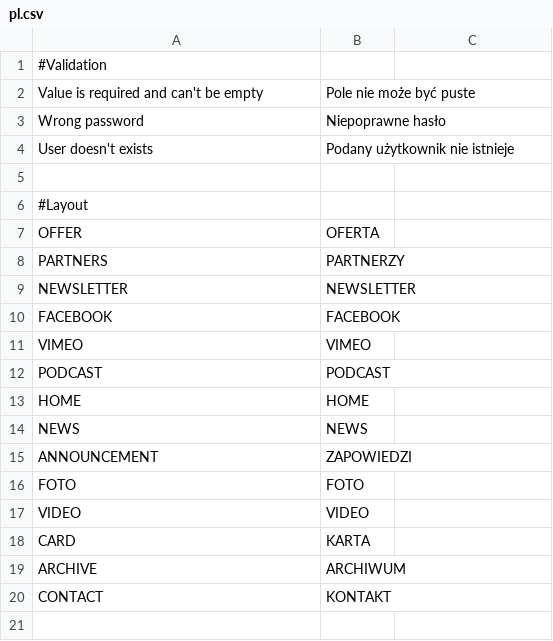
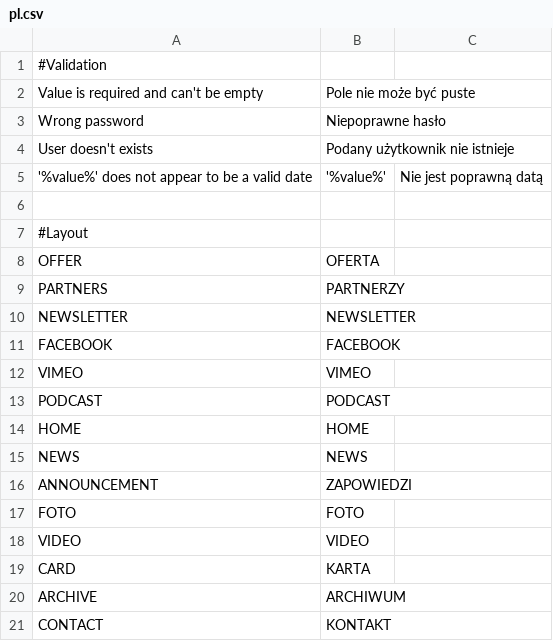
Before and after one commit to ishi/buffet, a CSV file: application/configs/lang/pl.csv, drawn as a sheet.

```diff
--- a/application/configs/lang/pl.csv
+++ b/application/configs/lang/pl.csv
@@ -4,2 +4,3 @@ Wrong password;Niepoprawne hasło
 User doesn't exists;Podany użytkownik nie istnieje
+'%value%' does not appear to be a valid date;'%value%';Nie jest poprawną datą
 
```
Also changed, not shown: 5 other files.
